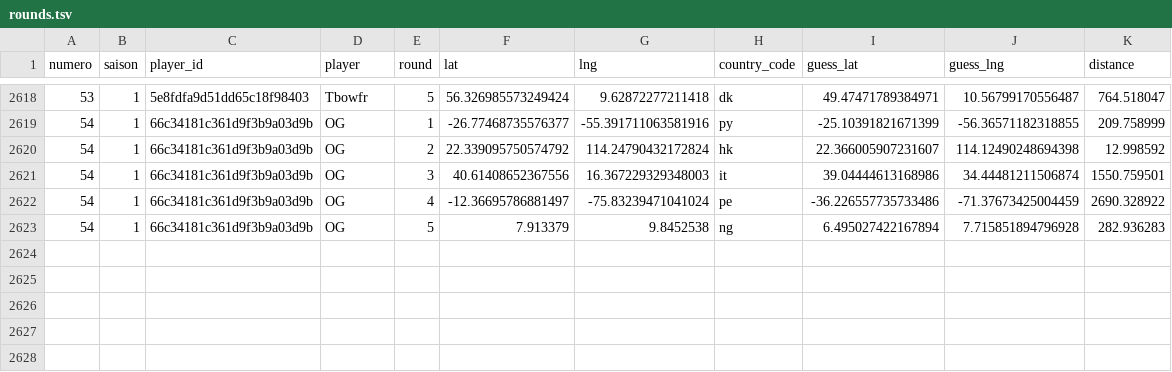
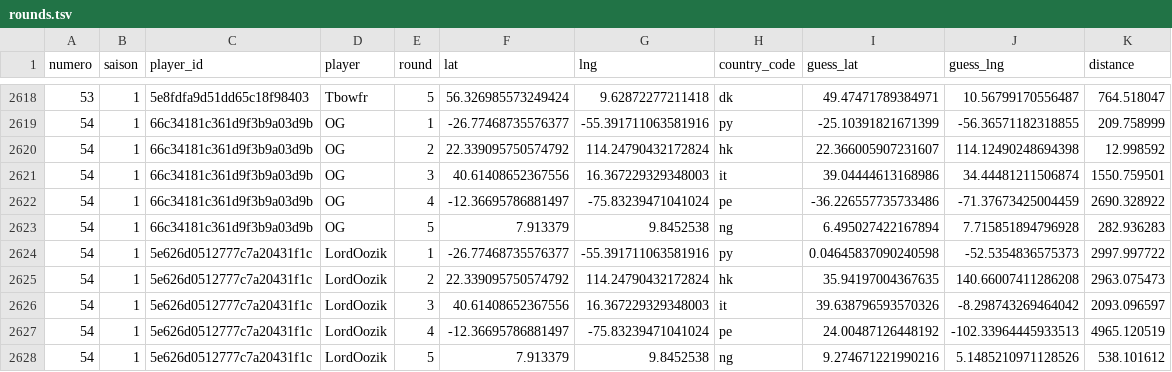
Before and after one commit to ComteUnderscoreL/geostats, a TSV file: data/rounds.tsv, drawn as a sheet; only a part is shown, gaps mark what is left out.

```diff
--- a/data/rounds.tsv
+++ b/data/rounds.tsv
@@ -2623 +2623,6 @@ numero	saison	player_id	player	round	lat	lng	country_code	guess_lat	guess_lng	di
 54	1	66c34181c361d9f3b9a03d9b	OG	5	7.913379	9.8452538	ng	6.495027422167894	7.715851894796928	282.936283
+54	1	5e626d0512777c7a20431f1c	LordOozik	1	-26.77468735576377	-55.391711063581916	py	0.04645837090240598	-52.5354836575373	2997.997722
+54	1	5e626d0512777c7a20431f1c	LordOozik	2	22.339095750574792	114.24790432172824	hk	35.94197004367635	140.66007411286208	2963.075473
+54	1	5e626d0512777c7a20431f1c	LordOozik	3	40.61408652367556	16.367229329348003	it	39.638796593570326	-8.298743269464042	2093.096597
+54	1	5e626d0512777c7a20431f1c	LordOozik	4	-12.36695786881497	-75.83239471041024	pe	24.00487126448192	-102.33964445933513	4965.120519
+54	1	5e626d0512777c7a20431f1c	LordOozik	5	7.913379	9.8452538	ng	9.274671221990216	5.1485210971128526	538.101612
```
Also changed, not shown: data/totals.tsv.
